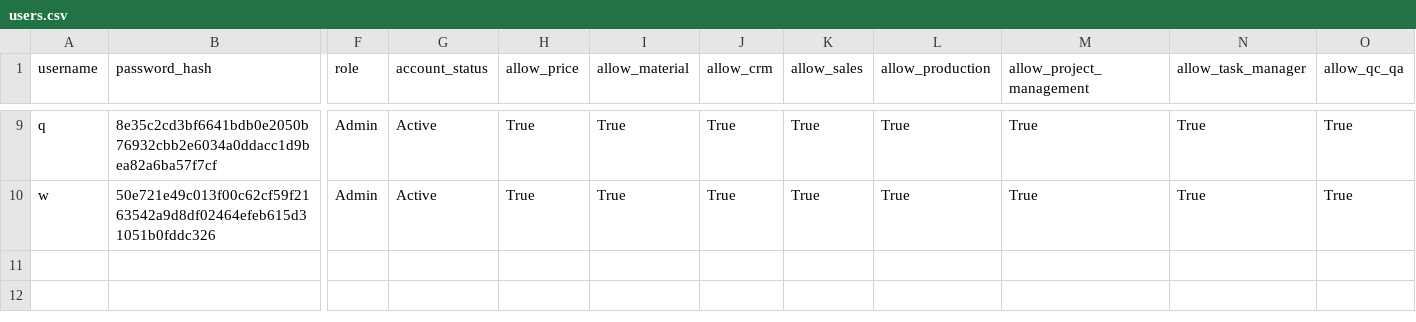
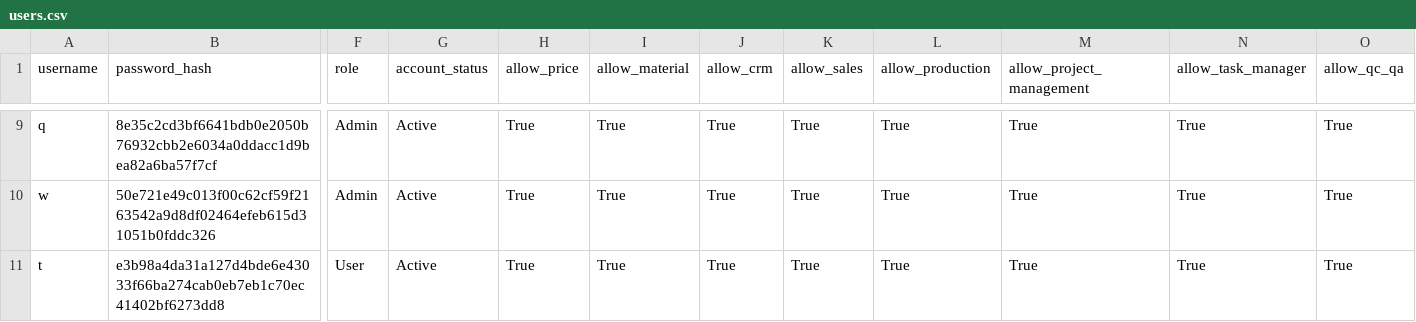
Before and after one commit to sonawanepooja13/Company_Managment_Software-, a CSV file: users.csv, drawn as a sheet; only a part is shown, gaps mark what is left out; rows hold the shown columns only; the diff names each change by its address in the sheet, - before the commit and + after, or states it on an @@ line.

```diff
--- a/users.csv
+++ b/users.csv
+row 11: t | e3b98a4da31a127d4bde6e43033f66ba274cab0eb7eb1c70ec41402bf6273dd8 | User | Active | True | True | True | True | True | True | True | True
```
Also changed, not shown: csv_data/task.csv, 1 other file.
